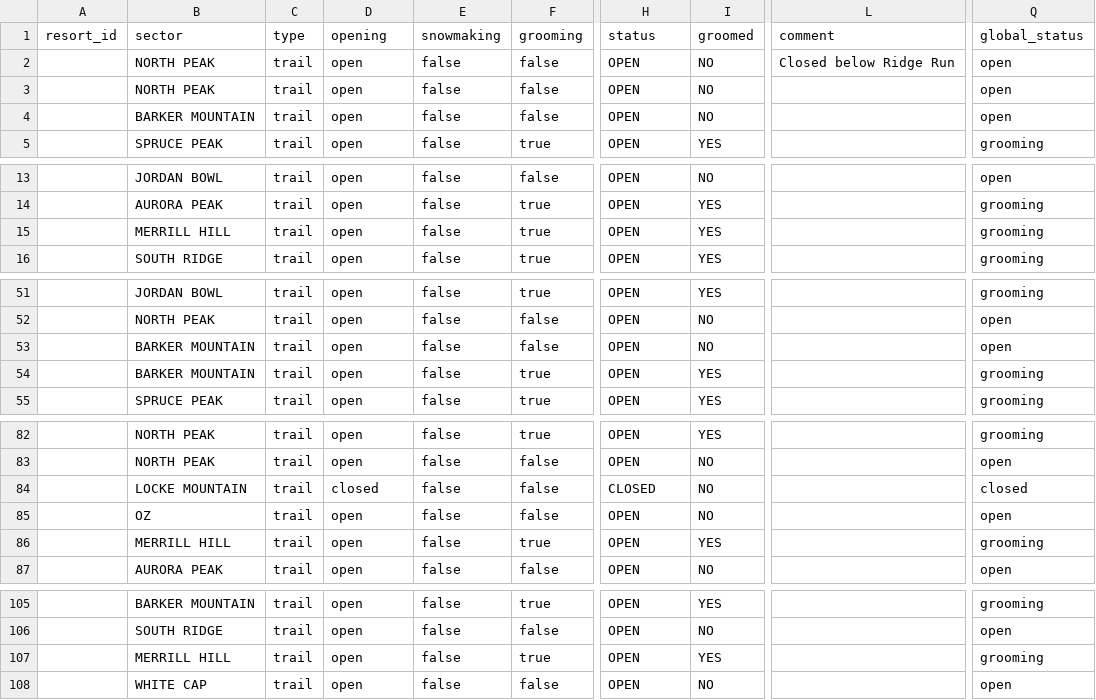
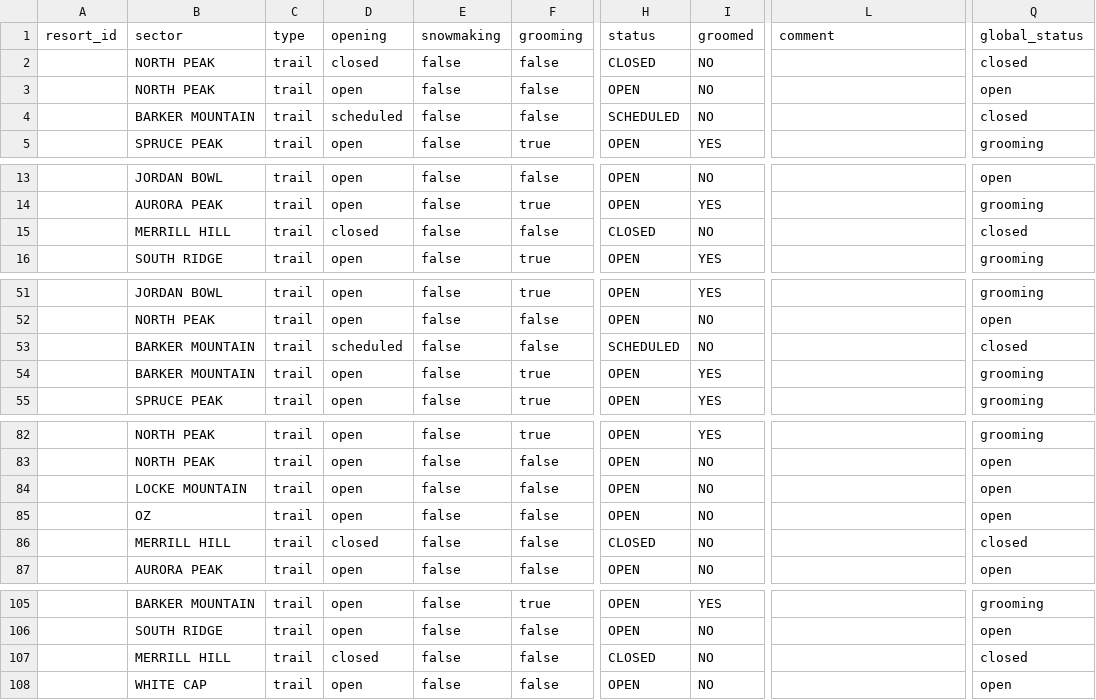
Before and after one commit to abkfenris/SundayRiverConditions, a CSV file: trails.csv, drawn as a sheet; only a part is shown, gaps mark what is left out; the diff covers the shown part only; the diff names each change by its address in the sheet, - before the commit and + after, or states it on an @@ line.

```diff
--- a/trails.csv
+++ b/trails.csv
-D2 (opening): open
+D2 (opening): closed
-H2 (status): OPEN
+H2 (status): CLOSED
-L2 (comment): Closed below Ridge Run
+L2 (comment): (empty)
-Q2 (global_status): open
+Q2 (global_status): closed
-D4 (opening): open
+D4 (opening): scheduled
-H4 (status): OPEN
+H4 (status): SCHEDULED
-Q4 (global_status): open
+Q4 (global_status): closed
-D15 (opening): open
+D15 (opening): closed
-F15 (grooming): true
+F15 (grooming): false
-H15 (status): OPEN
+H15 (status): CLOSED
-I15 (groomed): YES
+I15 (groomed): NO
-Q15 (global_status): grooming
+Q15 (global_status): closed
-D53 (opening): open
+D53 (opening): scheduled
-H53 (status): OPEN
+H53 (status): SCHEDULED
-Q53 (global_status): open
+Q53 (global_status): closed
-D84 (opening): closed
+D84 (opening): open
-H84 (status): CLOSED
+H84 (status): OPEN
-Q84 (global_status): closed
+Q84 (global_status): open
-D86 (opening): open
+D86 (opening): closed
-F86 (grooming): true
+F86 (grooming): false
-H86 (status): OPEN
+H86 (status): CLOSED
-I86 (groomed): YES
+I86 (groomed): NO
-Q86 (global_status): grooming
+Q86 (global_status): closed
-D107 (opening): open
+D107 (opening): closed
-F107 (grooming): true
+F107 (grooming): false
-H107 (status): OPEN
+H107 (status): CLOSED
-I107 (groomed): YES
+I107 (groomed): NO
-Q107 (global_status): grooming
+Q107 (global_status): closed
```
Also changed, not shown: 7 edited cells elsewhere in this file, lifts.csv, 1 other file.
